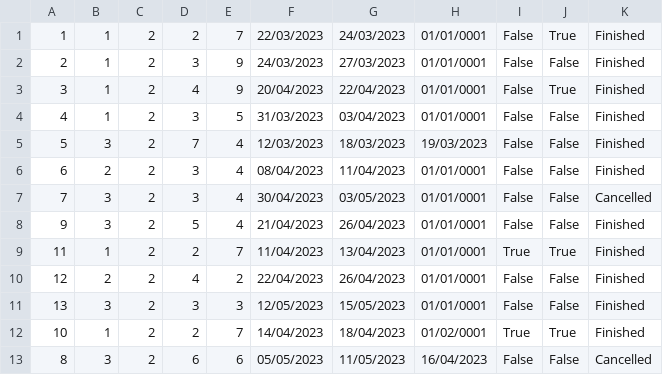
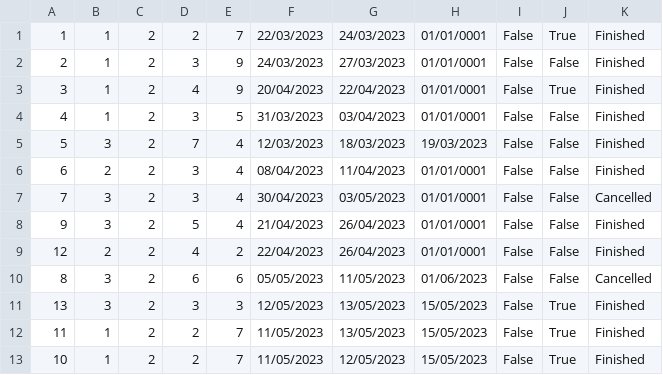
Before and after one commit to breskva01/SIMS-Projekat-Grupa4-TimD, a CSV file: InitialProject/InitialProject/Resources/Data/accommodationReservations.csv, drawn as a sheet.

```diff
--- a/InitialProject/InitialProject/Resources/Data/accommodationReservations.csv
+++ b/InitialProject/InitialProject/Resources/Data/accommodationReservations.csv
@@ -8,6 +8,6 @@
 9|3|2|5|4|21/04/2023|26/04/2023|01/01/0001|False|False|Finished
-11|1|2|2|7|11/04/2023|13/04/2023|01/01/0001|True|True|Finished
 12|2|2|4|2|22/04/2023|26/04/2023|01/01/0001|False|False|Finished
-13|3|2|3|3|12/05/2023|15/05/2023|01/01/0001|False|False|Finished
-10|1|2|2|7|14/04/2023|18/04/2023|01/02/0001|True|True|Finished
-8|3|2|6|6|05/05/2023|11/05/2023|16/04/2023|False|False|Cancelled
+8|3|2|6|6|05/05/2023|11/05/2023|01/06/2023|False|False|Cancelled
+13|3|2|3|3|12/05/2023|13/05/2023|15/05/2023|False|True|Finished
+11|1|2|2|7|11/05/2023|13/05/2023|15/05/2023|False|True|Finished
+10|1|2|2|7|11/05/2023|12/05/2023|15/05/2023|False|True|Finished
```
Also changed, not shown: InitialProject/InitialProject/Resources/Data/accommodationRatings.csv, 1 other file.
